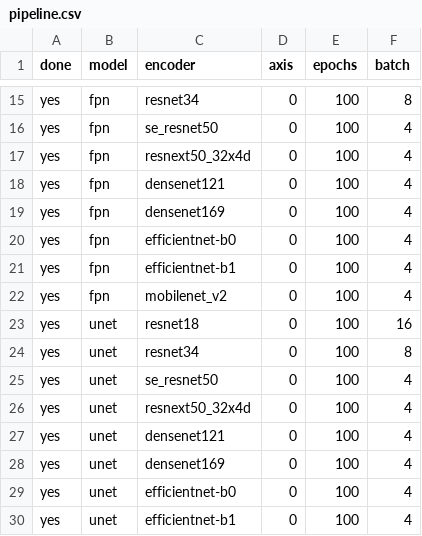
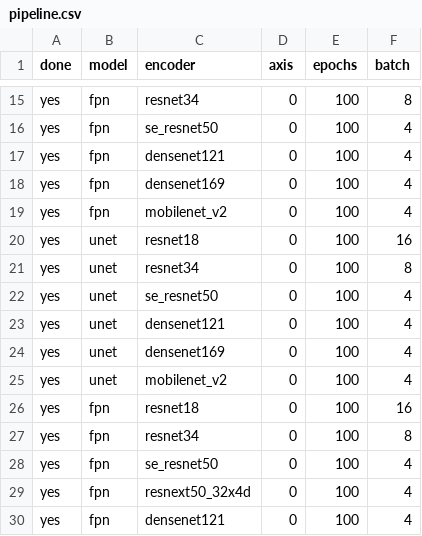
Before and after one commit to utegulovalmat/segmentation_models.pytorch, a CSV file: segmentation_models_pytorch/experiments/pipeline.csv, drawn as a sheet; only a part is shown, gaps mark what is left out; the shorter side is filled out with more unchanged rows; the diff names each change by its address in the sheet, - before the commit and + after, or states it on an @@ line.

```diff
--- a/segmentation_models_pytorch/experiments/pipeline.csv
+++ b/segmentation_models_pytorch/experiments/pipeline.csv
+row 17: yes | fpn | densenet121 | 0 | 100 | 4
+row 18: yes | fpn | densenet169 | 0 | 100 | 4
+row 19: yes | fpn | mobilenet_v2 | 0 | 100 | 4
+row 20: yes | unet | resnet18 | 0 | 100 | 16
+row 21: yes | unet | resnet34 | 0 | 100 | 8
+row 22: yes | unet | se_resnet50 | 0 | 100 | 4
+row 23: yes | unet | densenet121 | 0 | 100 | 4
+row 24: yes | unet | densenet169 | 0 | 100 | 4
+row 25: yes | unet | mobilenet_v2 | 0 | 100 | 4
+row 26: yes | fpn | resnet18 | 0 | 100 | 16
+row 27: yes | fpn | resnet34 | 0 | 100 | 8
+row 28: yes | fpn | se_resnet50 | 0 | 100 | 4
```
Also changed, not shown: segmentation_models_pytorch/experiments/results.csv.
